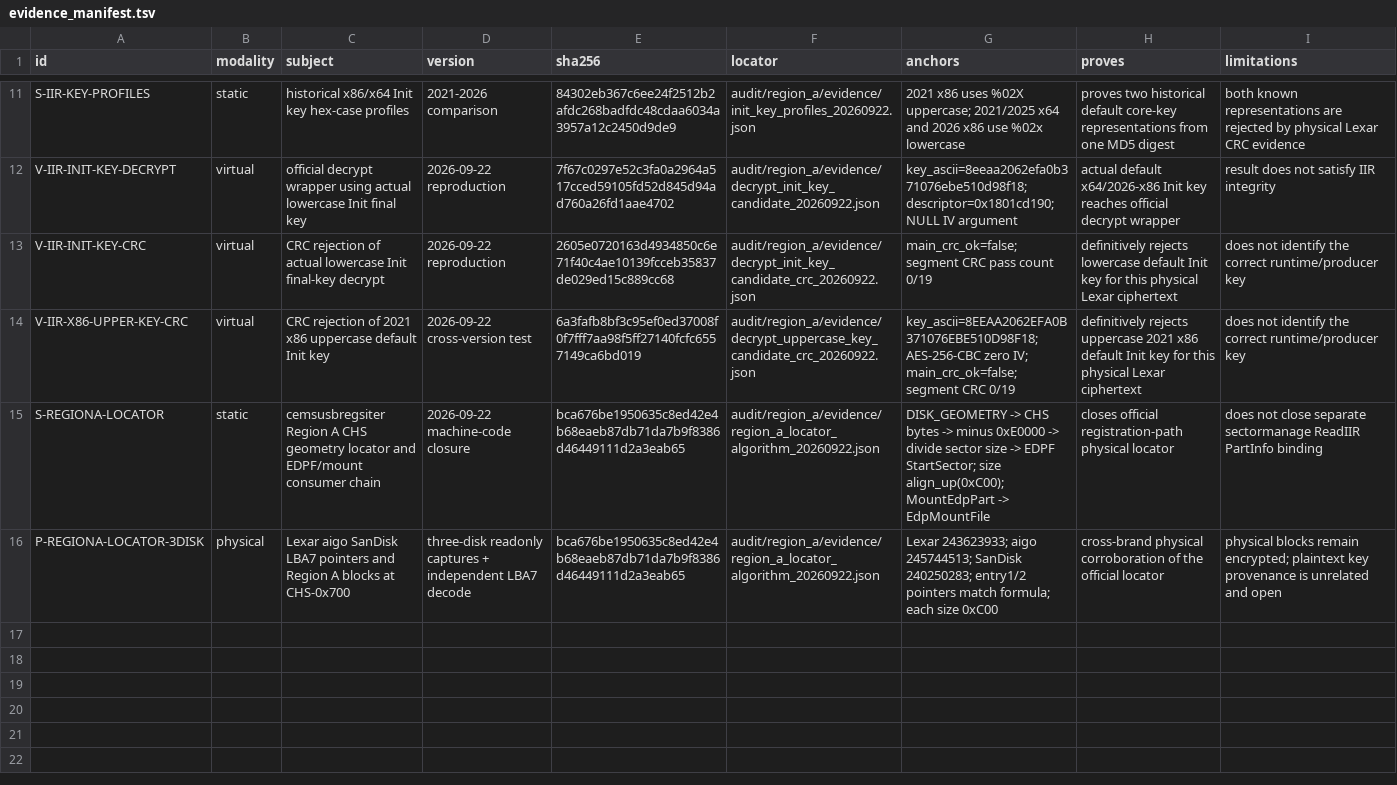
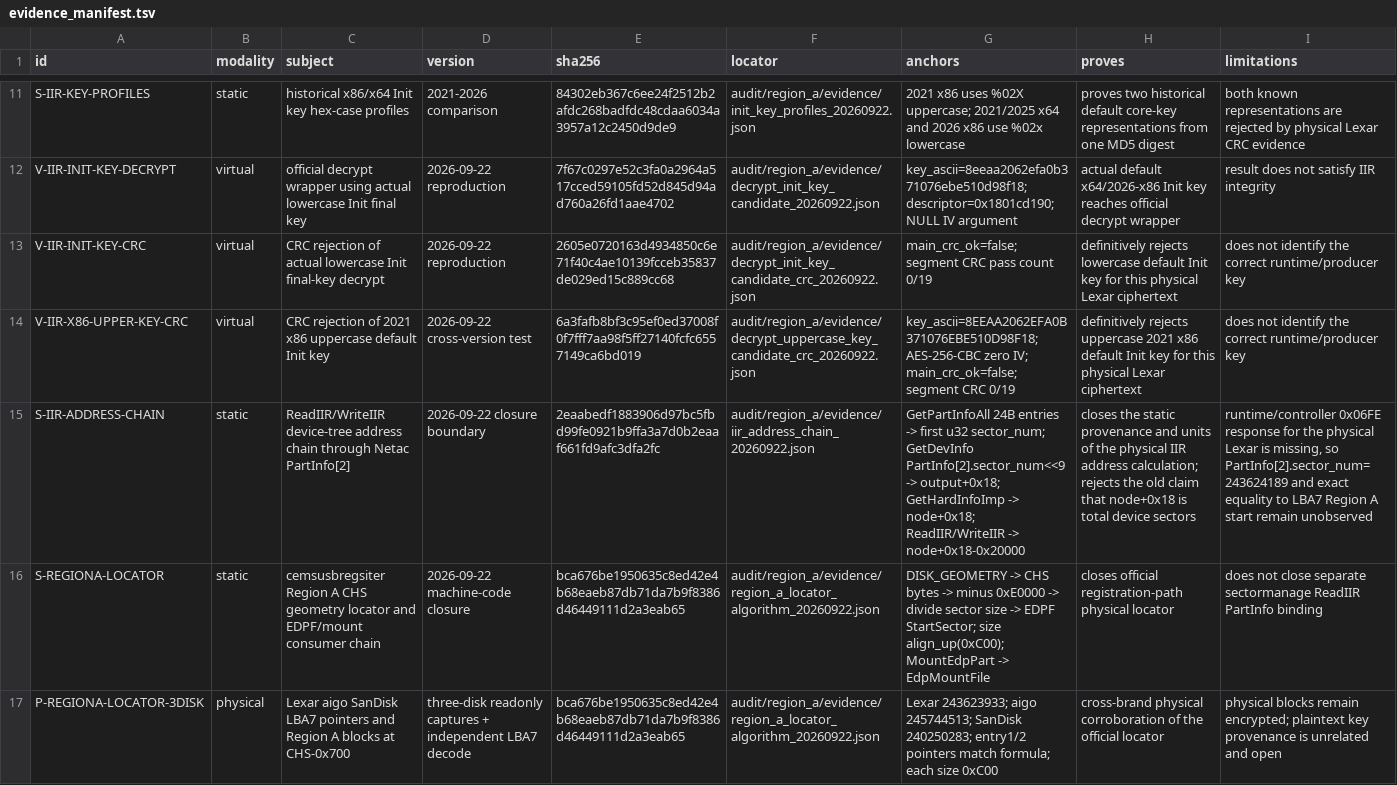
Before and after one commit to Evolution404/edpcli, a TSV file: audit/region_a/evidence_manifest.tsv, drawn as a sheet; only a part is shown, gaps mark what is left out; the diff names each change by its address in the sheet, - before the commit and + after, or states it on an @@ line.

Commit message:
research: close IIR static address chain

```diff
--- a/audit/region_a/evidence_manifest.tsv
+++ b/audit/region_a/evidence_manifest.tsv
+row 15: S-IIR-ADDRESS-CHAIN | static | ReadIIR/WriteIIR device-tree address chain through Netac PartInfo[2] | 2026-09-22 closure boundary | 2eaabedf1883906d97bc5fbd99fe0921b9ffa3a7d0b2eaaf661fd9afc3dfa2fc | audit/region_a/evidence/iir_address_chain_20260922.json | GetPartInfoAll 24B entries -> first u32 sector_num; GetDevInfo PartInfo[2].sector_num<<9 -> output+0x18; GetHardInfoImp -> node+0x18; ReadIIR/WriteIIR -> node+0x18-0x20000 | closes the static provenance and units of the physical IIR address calculation; rejects the old claim that node+0x18 is total device sectors | runtime/controller 0x06FE response for the physical Lexar is missing, so PartInfo[2].sector_num=243624189 and exact equality to LBA7 Region A start remain unobserved
```
Also changed, not shown: audit/region_a/profile_coverage.tsv, audit/region_a/wire_byte_ledger.tsv, 3 other files.
